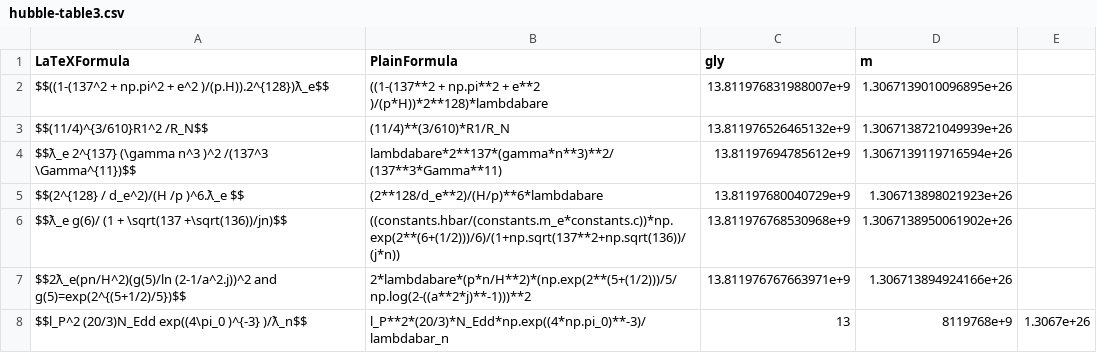
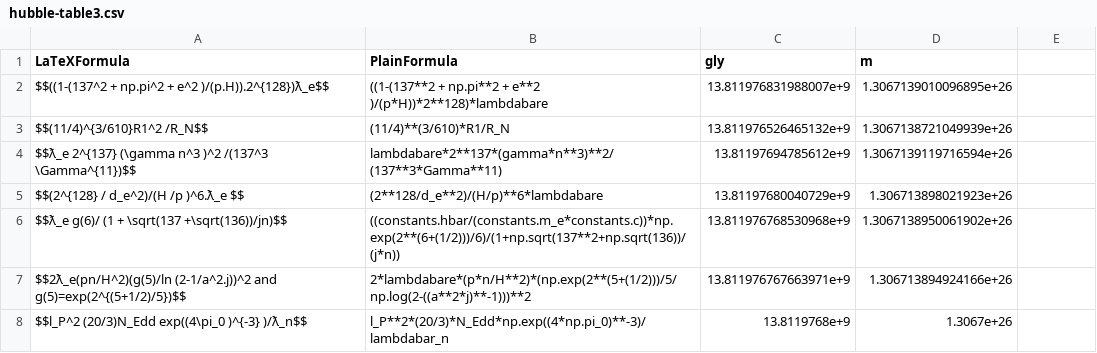
Before and after one commit to LaGuer/hubble-table, a CSV file: hubble-table3.csv, drawn as a sheet.

Commit message:
Update hubble-table3.csv

```diff
--- a/hubble-table3.csv
+++ b/hubble-table3.csv
@@ -7,2 +7,2 @@ $$ƛ_e g(6)/ (1 + \sqrt(137 +\sqrt(136))/jn)$$, ((constants.hbar/(constants.m_e*
 $$2ƛ_e(pn/H^2)(g(5)/ln (2-1/a^2.j))^2 and g(5)=exp(2^{(5+1/2)/5})$$, 2*lambdabare*(p*n/H**2)*(np.exp(2**(5+(1/2)))/5/np.log(2-((a**2*j)**-1)))**2, 13.811976767663971e+9, 1.306713894924166e+26
-$$l_P^2 (20/3)N_Edd exp((4\pi_0 )^{-3} )/ƛ_n$$, l_P**2*(20/3)*N_Edd*np.exp((4*np.pi_0)**-3)/lambdabar_n, 13,8119768e+9, 1.3067e+26
+$$l_P^2 (20/3)N_Edd exp((4\pi_0 )^{-3} )/ƛ_n$$, l_P**2*(20/3)*N_Edd*np.exp((4*np.pi_0)**-3)/lambdabar_n, 13.8119768e+9, 1.3067e+26
```
